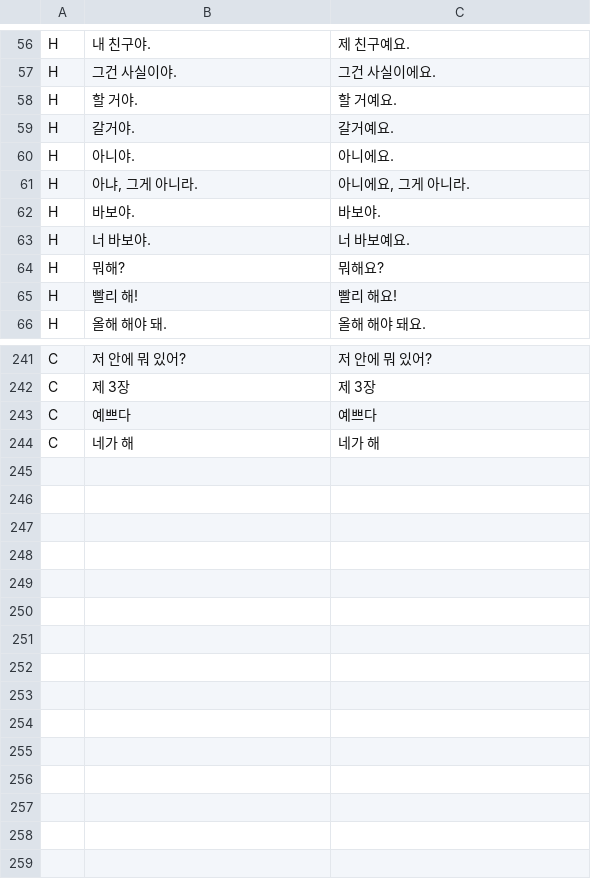
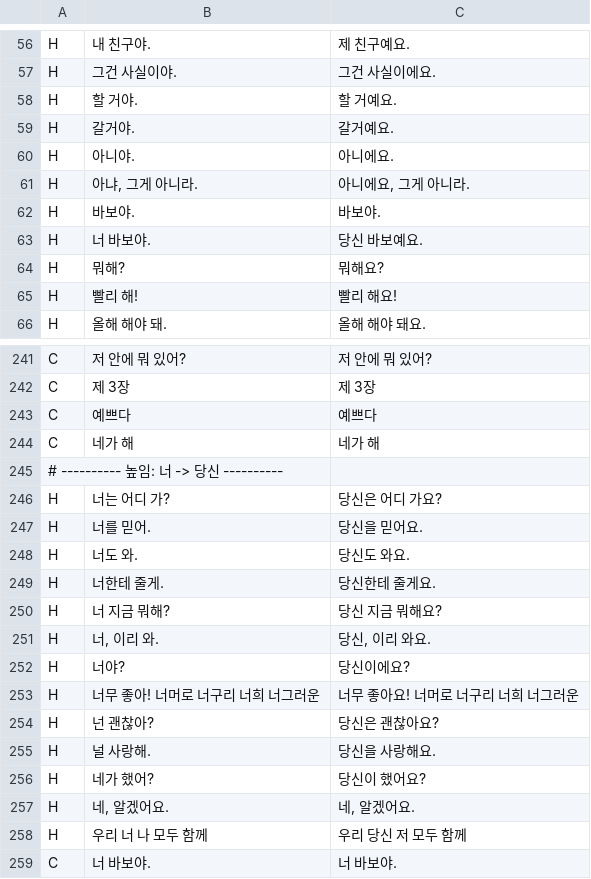
Before and after one commit to ss2ux/subclean, a TSV file: dev_tests/cases.tsv, drawn as a sheet; only a part is shown, gaps mark what is left out.

```diff
--- a/dev_tests/cases.tsv
+++ b/dev_tests/cases.tsv
@@ -62,3 +62,3 @@ H	아냐, 그게 아니라.	아니에요, 그게 아니라.
 H	바보야.	바보야.
-H	너 바보야.	너 바보예요.
+H	너 바보야.	당신 바보예요.
 H	뭐해?	뭐해요?
@@ -244 +244,16 @@ C	예쁘다	예쁘다
 C	네가 해	네가 해
+# ---------- 높임: 너 -> 당신 ----------
+H	너는 어디 가?	당신은 어디 가요?
+H	너를 믿어.	당신을 믿어요.
+H	너도 와.	당신도 와요.
+H	너한테 줄게.	당신한테 줄게요.
+H	너 지금 뭐해?	당신 지금 뭐해요?
+H	너, 이리 와.	당신, 이리 와요.
+H	너야?	당신이에요?
+H	너무 좋아! 너머로 너구리 너희 너그러운	너무 좋아요! 너머로 너구리 너희 너그러운
+H	넌 괜찮아?	당신은 괜찮아요?
+H	널 사랑해.	당신을 사랑해요.
+H	네가 했어?	당신이 했어요?
+H	네, 알겠어요.	네, 알겠어요.
+H	우리 너 나 모두 함께	우리 당신 저 모두 함께
+C	너 바보야.	너 바보야.
```
Also changed, not shown: app/src/main/res/raw/speech_pack.tsv, 6 other files.
